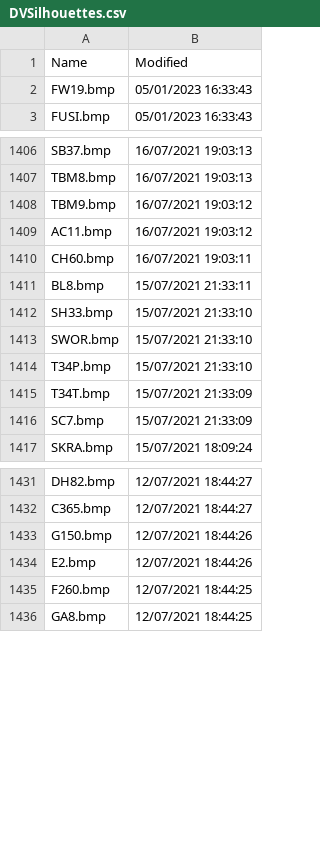
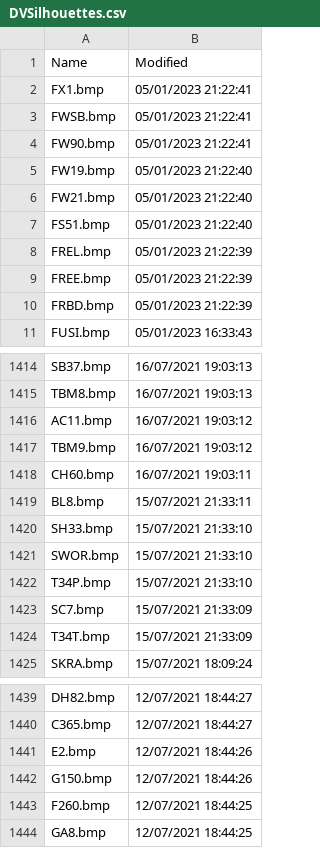
Before and after one commit to classicvalues/VRSOperatorFlags, a CSV file: DVSilhouettes.csv, drawn as a sheet; only a part is shown, gaps mark what is left out.

Commit message:
DVSilhouettes 1476

```diff
--- a/DVSilhouettes.csv
+++ b/DVSilhouettes.csv
@@ -1,3 +1,11 @@
 Name,Modified
-FW19.bmp,05/01/2023 16:33:43
+FX1.bmp,05/01/2023 21:22:41
+FWSB.bmp,05/01/2023 21:22:41
+FW90.bmp,05/01/2023 21:22:41
+FW19.bmp,05/01/2023 21:22:40
+FW21.bmp,05/01/2023 21:22:40
+FS51.bmp,05/01/2023 21:22:40
+FREL.bmp,05/01/2023 21:22:39
+FREE.bmp,05/01/2023 21:22:39
+FRBD.bmp,05/01/2023 21:22:39
 FUSI.bmp,05/01/2023 16:33:43
@@ -1407,4 +1415,4 @@ SB37.bmp,16/07/2021 19:03:13
 TBM8.bmp,16/07/2021 19:03:13
+AC11.bmp,16/07/2021 19:03:12
 TBM9.bmp,16/07/2021 19:03:12
-AC11.bmp,16/07/2021 19:03:12
 CH60.bmp,16/07/2021 19:03:11
@@ -1414,4 +1422,4 @@ SWOR.bmp,15/07/2021 21:33:10
 T34P.bmp,15/07/2021 21:33:10
+SC7.bmp,15/07/2021 21:33:09
 T34T.bmp,15/07/2021 21:33:09
-SC7.bmp,15/07/2021 21:33:09
 SKRA.bmp,15/07/2021 18:09:24
@@ -1432,4 +1440,4 @@ DH82.bmp,12/07/2021 18:44:27
 C365.bmp,12/07/2021 18:44:27
+E2.bmp,12/07/2021 18:44:26
 G150.bmp,12/07/2021 18:44:26
-E2.bmp,12/07/2021 18:44:26
 F260.bmp,12/07/2021 18:44:25
```
Also changed, not shown: 1 other file.
